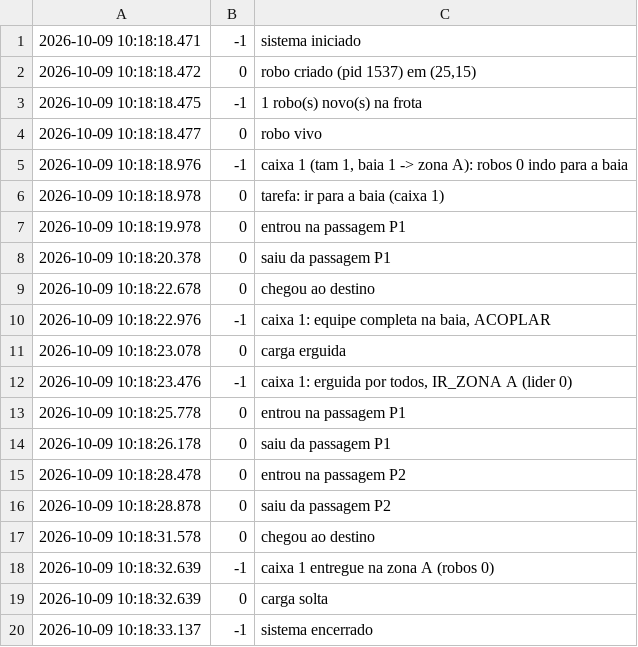
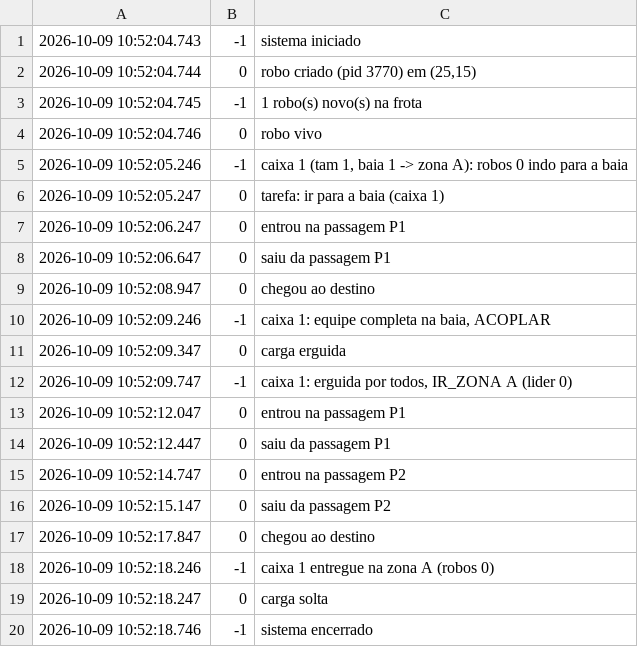
Before and after one commit to Primonom/logistica_com_robos_moveis_AMRs, a CSV file: testes/saidas/cenario1_eventos.csv, drawn as a sheet.

```diff
--- a/testes/saidas/cenario1_eventos.csv
+++ b/testes/saidas/cenario1_eventos.csv
@@ -1,20 +1,20 @@
-2026-10-09 10:18:18.471;-1;sistema iniciado
-2026-10-09 10:18:18.472;0;robo criado (pid 1537) em (25,15)
-2026-10-09 10:18:18.475;-1;1 robo(s) novo(s) na frota
-2026-10-09 10:18:18.477;0;robo vivo
-2026-10-09 10:18:18.976;-1;caixa 1 (tam 1, baia 1 -> zona A): robos 0 indo para a baia
-2026-10-09 10:18:18.978;0;tarefa: ir para a baia (caixa 1)
-2026-10-09 10:18:19.978;0;entrou na passagem P1
-2026-10-09 10:18:20.378;0;saiu da passagem P1
-2026-10-09 10:18:22.678;0;chegou ao destino
-2026-10-09 10:18:22.976;-1;caixa 1: equipe completa na baia, ACOPLAR
-2026-10-09 10:18:23.078;0;carga erguida
-2026-10-09 10:18:23.476;-1;caixa 1: erguida por todos, IR_ZONA A (lider 0)
-2026-10-09 10:18:25.778;0;entrou na passagem P1
-2026-10-09 10:18:26.178;0;saiu da passagem P1
-2026-10-09 10:18:28.478;0;entrou na passagem P2
-2026-10-09 10:18:28.878;0;saiu da passagem P2
-2026-10-09 10:18:31.578;0;chegou ao destino
-2026-10-09 10:18:32.639;-1;caixa 1 entregue na zona A (robos 0)
-2026-10-09 10:18:32.639;0;carga solta
-2026-10-09 10:18:33.137;-1;sistema encerrado
+2026-10-09 10:52:04.743;-1;sistema iniciado
+2026-10-09 10:52:04.744;0;robo criado (pid 3770) em (25,15)
+2026-10-09 10:52:04.745;-1;1 robo(s) novo(s) na frota
+2026-10-09 10:52:04.746;0;robo vivo
+2026-10-09 10:52:05.246;-1;caixa 1 (tam 1, baia 1 -> zona A): robos 0 indo para a baia
+2026-10-09 10:52:05.247;0;tarefa: ir para a baia (caixa 1)
+2026-10-09 10:52:06.247;0;entrou na passagem P1
+2026-10-09 10:52:06.647;0;saiu da passagem P1
+2026-10-09 10:52:08.947;0;chegou ao destino
+2026-10-09 10:52:09.246;-1;caixa 1: equipe completa na baia, ACOPLAR
+2026-10-09 10:52:09.347;0;carga erguida
+2026-10-09 10:52:09.747;-1;caixa 1: erguida por todos, IR_ZONA A (lider 0)
+2026-10-09 10:52:12.047;0;entrou na passagem P1
+2026-10-09 10:52:12.447;0;saiu da passagem P1
+2026-10-09 10:52:14.747;0;entrou na passagem P2
+2026-10-09 10:52:15.147;0;saiu da passagem P2
+2026-10-09 10:52:17.847;0;chegou ao destino
+2026-10-09 10:52:18.246;-1;caixa 1 entregue na zona A (robos 0)
+2026-10-09 10:52:18.247;0;carga solta
+2026-10-09 10:52:18.746;-1;sistema encerrado
```
Also changed, not shown: testes/saidas/cenario2_eventos.csv, testes/saidas/cenario3_eventos.csv, 16 other files.
